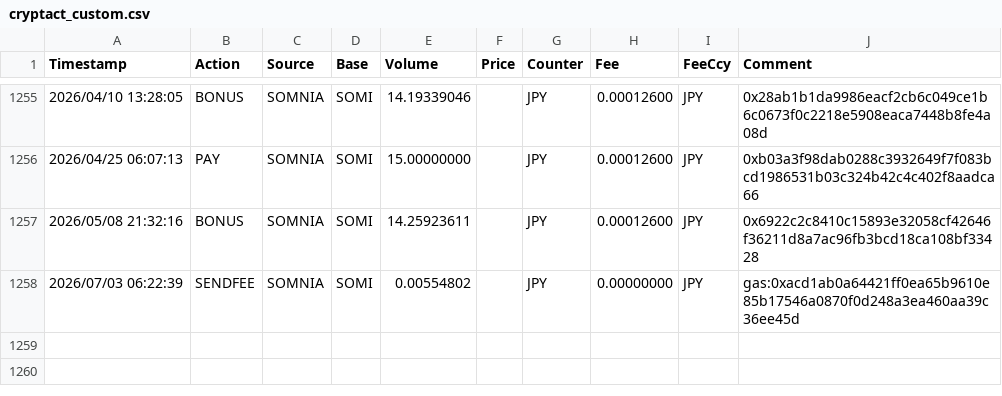
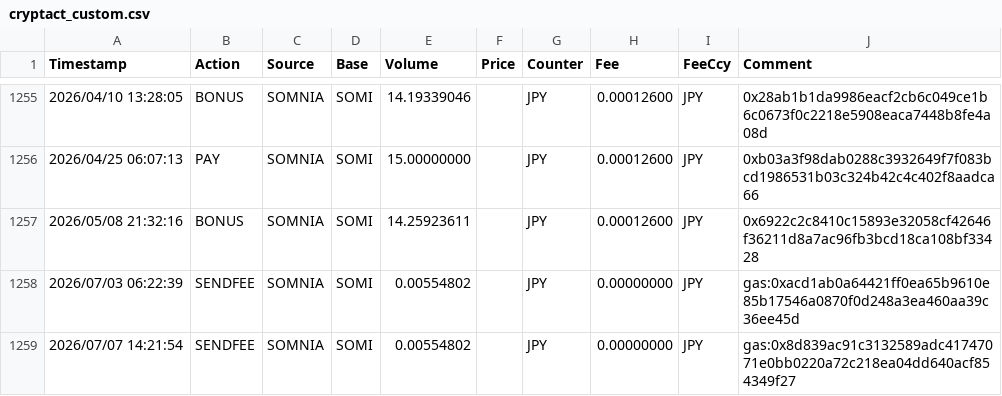
Before and after one commit to SunOnChain/evm_fetcher, a CSV file: output/cryptact_custom.csv, drawn as a sheet; only a part is shown, gaps mark what is left out; the diff names each change by its address in the sheet, - before the commit and + after, or states it on an @@ line.

```diff
--- a/output/cryptact_custom.csv
+++ b/output/cryptact_custom.csv
+row 1259: 2026/07/07 14:21:54 | SENDFEE | SOMNIA | SOMI | 0.00554802 |  | JPY | 0.00000000 | JPY | gas:0x8d839ac91c3132589adc41747071e0bb0220a72c218ea04dd640acf854349f27
```
Also changed, not shown: output/koinly.csv, 7 other files.
